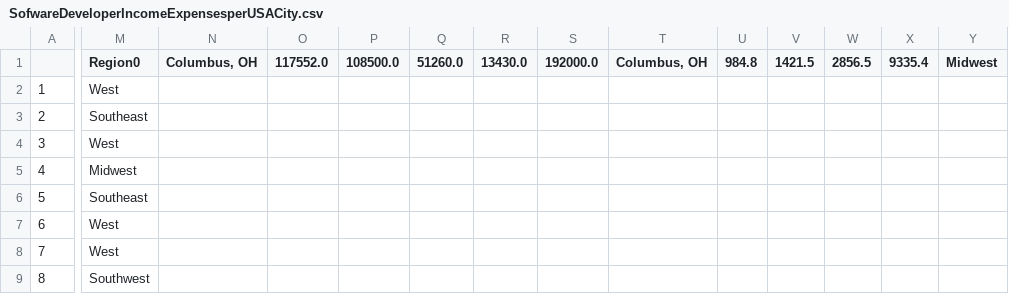
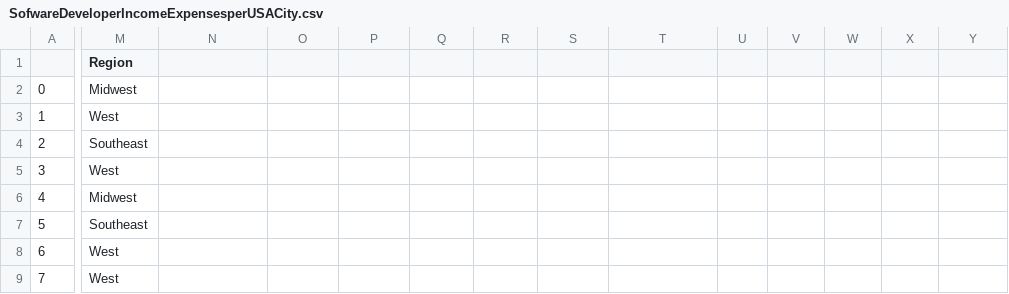
Before and after one commit to ShivaniMangal/datasets, a CSV file: SofwareDeveloperIncomeExpensesperUSACity.csv, drawn as a sheet; only a part is shown, gaps mark what is left out; the shorter side is filled out with more unchanged rows; rows hold the shown columns only; the diff names each change by its address in the sheet, - before the commit and + after, or states it on an @@ line.

Commit message:
Update SofwareDeveloperIncomeExpensesperUSACity.csv

```diff
--- a/SofwareDeveloperIncomeExpensesperUSACity.csv
+++ b/SofwareDeveloperIncomeExpensesperUSACity.csv
-M1: Region0
+M1: Region
-N1: Columbus, OH
+N1: (empty)
-O1: 117552.0
+O1: (empty)
-P1: 108500.0
+P1: (empty)
-Q1: 51260.0
+Q1: (empty)
-R1: 13430.0
+R1: (empty)
-S1: 192000.0
+S1: (empty)
-T1: Columbus, OH
+T1: (empty)
-U1: 984.8
+U1: (empty)
-V1: 1421.5
+V1: (empty)
-W1: 2856.5
+W1: (empty)
-X1: 9335.4
+X1: (empty)
-Y1: Midwest
+Y1: (empty)
+row 2: 0 | Midwest
```
